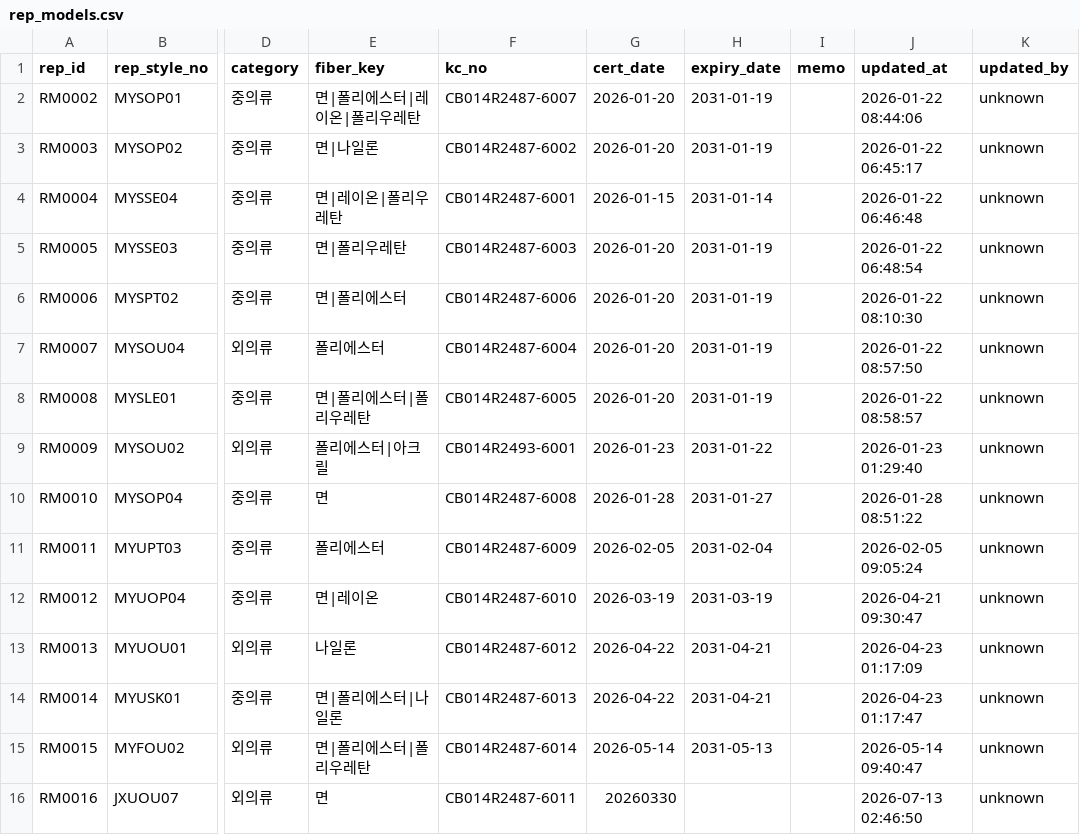
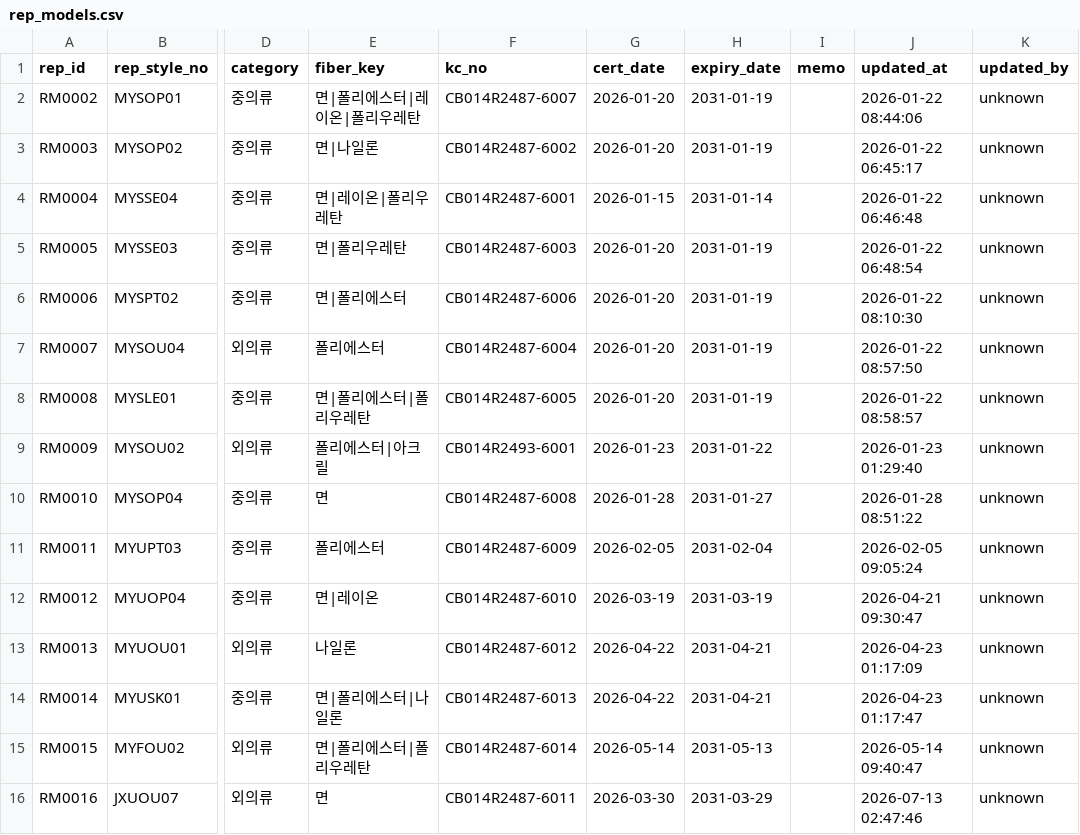
Before and after one commit to chanzii/kc-model-app, a CSV file: data/rep_models.csv, drawn as a sheet; only a part is shown, gaps mark what is left out; the diff names each change by its address in the sheet, - before the commit and + after, or states it on an @@ line.

Commit message:
update rep_model RM0016

```diff
--- a/data/rep_models.csv
+++ b/data/rep_models.csv
-G16 (cert_date): 20260330
+G16 (cert_date): 2026-03-30
-H16 (expiry_date): (empty)
+H16 (expiry_date): 2031-03-29
-J16 (updated_at): 2026-07-13 02:46:50
+J16 (updated_at): 2026-07-13 02:47:46
```
